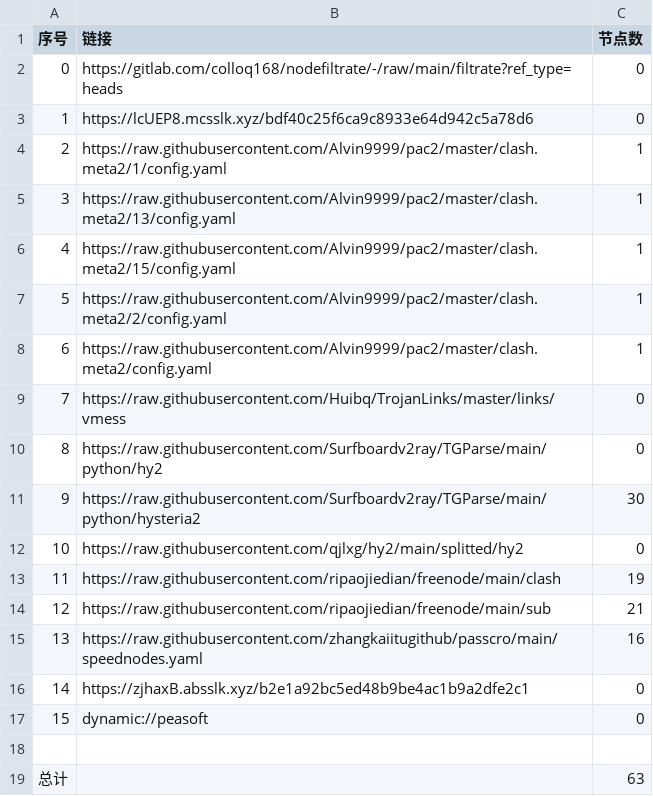
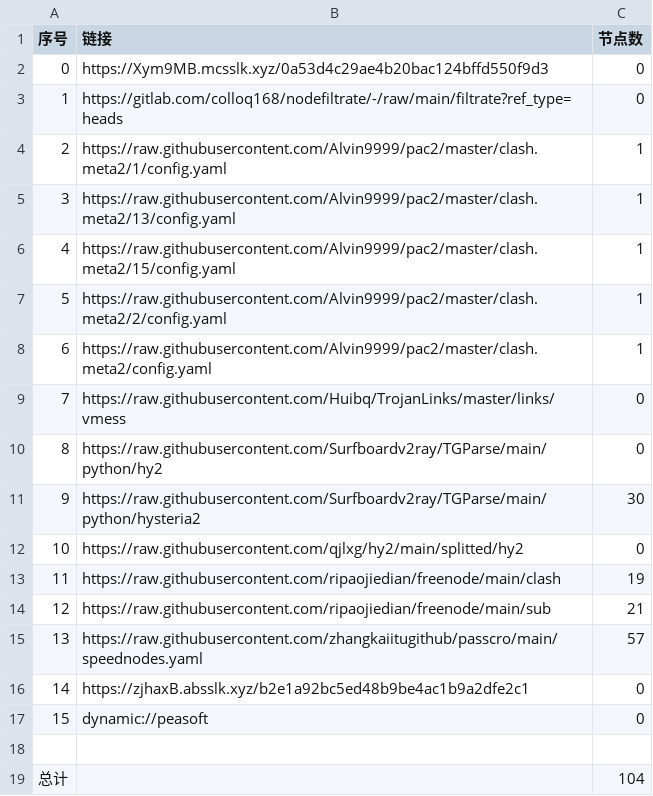
Before and after one commit to ileesen/AutoMergePublicNodes, a CSV file: list_result.csv, drawn as a sheet.

```diff
--- a/list_result.csv
+++ b/list_result.csv
@@ -1,4 +1,4 @@
 序号,链接,节点数
-0,https://gitlab.com/colloq168/nodefiltrate/-/raw/main/filtrate?ref_type=heads,0
-1,https://lcUEP8.mcsslk.xyz/bdf40c25f6ca9c8933e64d942c5a78d6,0
+0,https://Xym9MB.mcsslk.xyz/0a53d4c29ae4b20bac124bffd550f9d3,0
+1,https://gitlab.com/colloq168/nodefiltrate/-/raw/main/filtrate?ref_type=heads,0
 2,https://raw.githubusercontent.com/Alvin9999/pac2/master/clash.meta2/1/config.yaml,1
@@ -14,3 +14,3 @@
 12,https://raw.githubusercontent.com/ripaojiedian/freenode/main/sub,21
-13,https://raw.githubusercontent.com/zhangkaiitugithub/passcro/main/speednodes.yaml,16
+13,https://raw.githubusercontent.com/zhangkaiitugithub/passcro/main/speednodes.yaml,57
 14,https://zjhaxB.absslk.xyz/b2e1a92bc5ed48b9be4ac1b9a2dfe2c1,0
@@ -18,2 +18,2 @@
 
-总计,,63
+总计,,104
```
Also changed, not shown: 17 other files.
